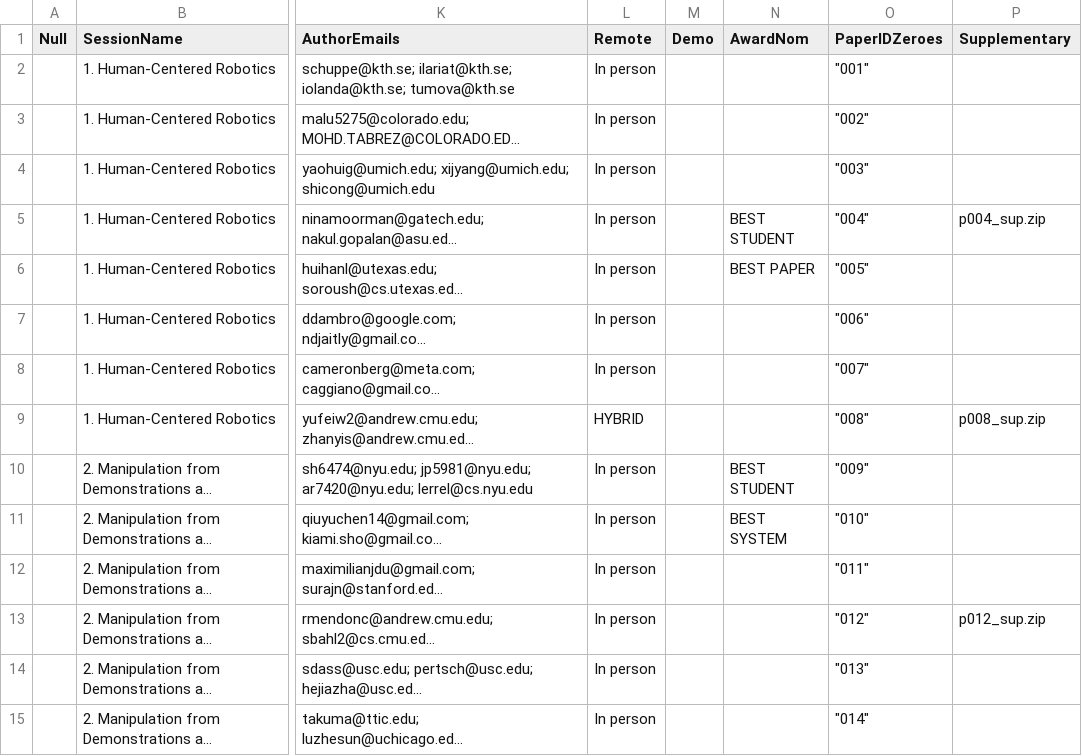
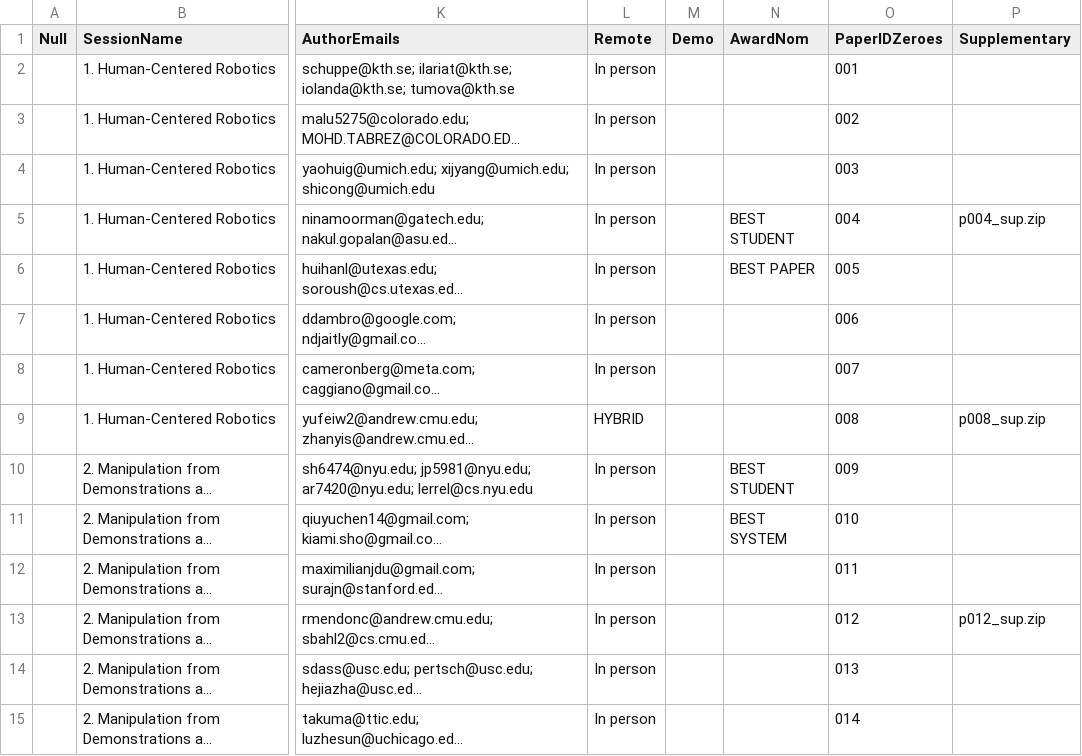
Before and after one commit to rss2023/web-prod, a CSV file: _data/rss2023CameraReadyInfo.csv, drawn as a sheet; only a part is shown, gaps mark what is left out; long unchanged cells end in …; the diff covers the shown part only; the diff names each change by its address in the sheet, - before the commit and + after, or states it on an @@ line.

Commit message:
quotation fix

```diff
--- a/_data/rss2023CameraReadyInfo.csv
+++ b/_data/rss2023CameraReadyInfo.csv
-O2 (PaperIDZeroes): "001"
+O2 (PaperIDZeroes): 001
-O3 (PaperIDZeroes): "002"
+O3 (PaperIDZeroes): 002
-O4 (PaperIDZeroes): "003"
+O4 (PaperIDZeroes): 003
-O5 (PaperIDZeroes): "004"
+O5 (PaperIDZeroes): 004
-O6 (PaperIDZeroes): "005"
+O6 (PaperIDZeroes): 005
-O7 (PaperIDZeroes): "006"
+O7 (PaperIDZeroes): 006
-O8 (PaperIDZeroes): "007"
+O8 (PaperIDZeroes): 007
-O9 (PaperIDZeroes): "008"
+O9 (PaperIDZeroes): 008
-O10 (PaperIDZeroes): "009"
+O10 (PaperIDZeroes): 009
-O11 (PaperIDZeroes): "010"
+O11 (PaperIDZeroes): 010
-O12 (PaperIDZeroes): "011"
+O12 (PaperIDZeroes): 011
-O13 (PaperIDZeroes): "012"
+O13 (PaperIDZeroes): 012
-O14 (PaperIDZeroes): "013"
+O14 (PaperIDZeroes): 013
-O15 (PaperIDZeroes): "014"
+O15 (PaperIDZeroes): 014
```
Also changed, not shown: 100 edited cells elsewhere in this file.
